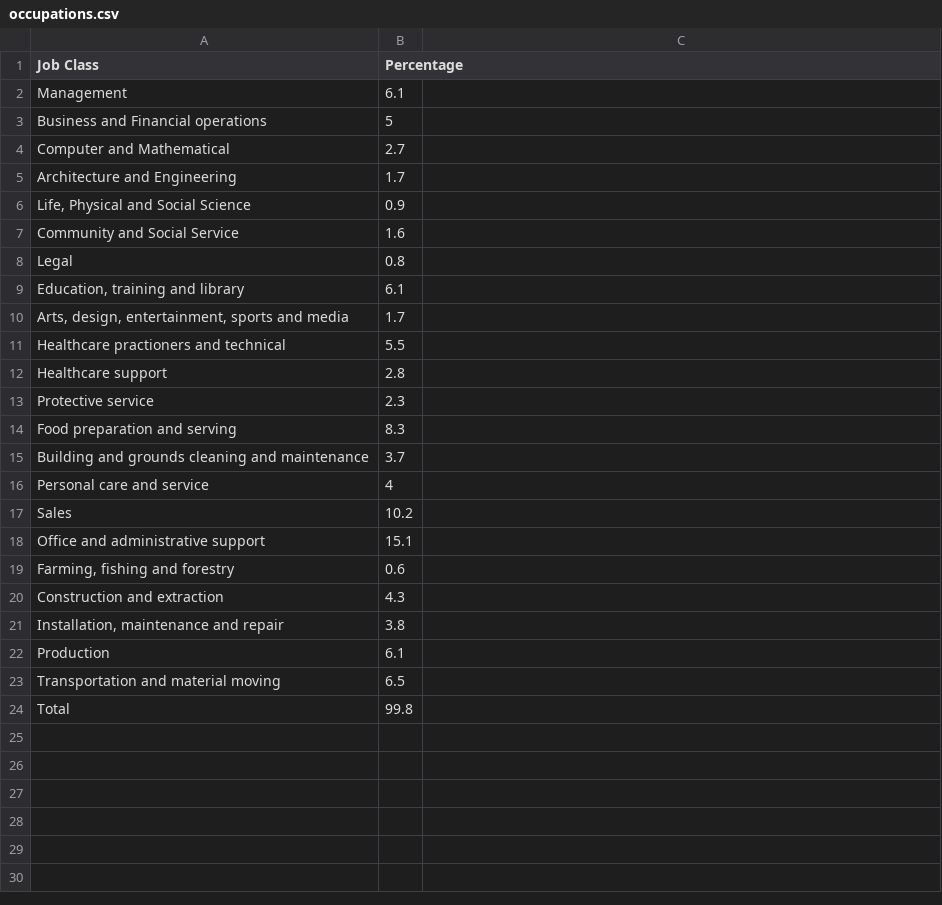
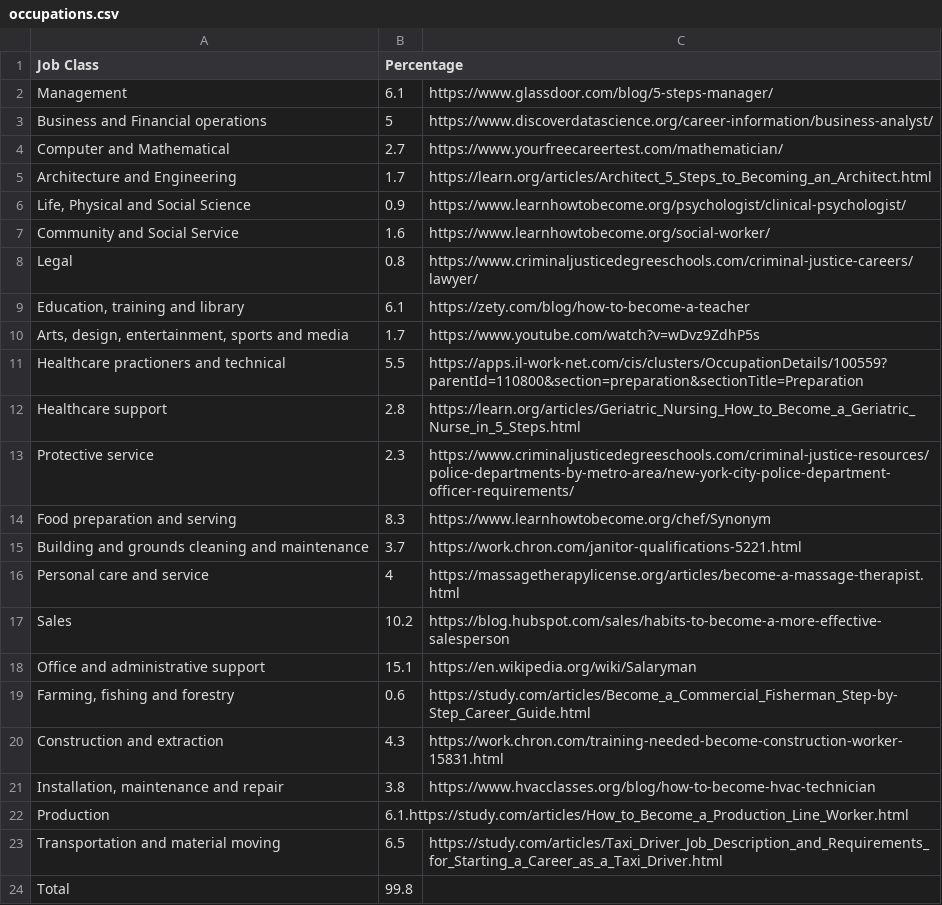
Before and after one commit to moodyRahman/moodysoftdevgang, a CSV file: 10_occ/static/occupations.csv, drawn as a sheet.

Commit message:
linked

```diff
--- a/10_occ/static/occupations.csv
+++ b/10_occ/static/occupations.csv
@@ -1,24 +1,24 @@
 Job Class,Percentage
-Management,6.1
-Business and Financial operations,5
-Computer and Mathematical,2.7
-Architecture and Engineering,1.7
-"Life, Physical and Social Science",0.9
-Community and Social Service,1.6
-Legal,0.8
-"Education, training and library",6.1
-"Arts, design, entertainment, sports and media",1.7
-Healthcare practioners and technical,5.5
-Healthcare support,2.8
-Protective service,2.3
-Food preparation and serving,8.3
-Building and grounds cleaning and maintenance,3.7
-Personal care and service,4
-Sales,10.2
-Office and administrative support,15.1
-"Farming, fishing and forestry",0.6
-Construction and extraction,4.3
-"Installation, maintenance and repair",3.8
-Production,6.1
-Transportation and material moving,6.5
+Management,6.1,https://www.glassdoor.com/blog/5-steps-manager/
+Business and Financial operations,5,https://www.discoverdatascience.org/career-information/business-analyst/
+Computer and Mathematical,2.7, https://www.yourfreecareertest.com/mathematician/
+Architecture and Engineering,1.7,https://learn.org/articles/Architect_5_Steps_to_Becoming_an_Architect.html
+"Life, Physical and Social Science",0.9,https://www.learnhowtobecome.org/psychologist/clinical-psychologist/
+Community and Social Service,1.6,https://www.learnhowtobecome.org/social-worker/
+Legal,0.8,https://www.criminaljusticedegreeschools.com/criminal-justice-careers/lawyer/
+"Education, training and library",6.1,https://zety.com/blog/how-to-become-a-teacher
+"Arts, design, entertainment, sports and media",1.7,https://www.youtube.com/watch?v=wDvz9ZdhP5s
+Healthcare practioners and technical,5.5,https://apps.il-work-net.com/cis/clusters/OccupationDetails/100559?parentId=110800&section=preparation&sectionTitle=Preparation
+Healthcare support,2.8,https://learn.org/articles/Geriatric_Nursing_How_to_Become_a_Geriatric_Nurse_in_5_Steps.html
+Protective service,2.3,https://www.criminaljusticedegreeschools.com/criminal-justice-resources/police-departments-by-metro-area/new-york-city-police-department-officer-requirements/
+Food preparation and serving,8.3,https://www.learnhowtobecome.org/chef/Synonym
+Building and grounds cleaning and maintenance,3.7,https://work.chron.com/janitor-qualifications-5221.html
+Personal care and service,4,https://massagetherapylicense.org/articles/become-a-massage-therapist.html
+Sales,10.2,https://blog.hubspot.com/sales/habits-to-become-a-more-effective-salesperson
+Office and administrative support,15.1,https://en.wikipedia.org/wiki/Salaryman
+"Farming, fishing and forestry",0.6,https://study.com/articles/Become_a_Commercial_Fisherman_Step-by-Step_Career_Guide.html
+Construction and extraction,4.3,https://work.chron.com/training-needed-become-construction-worker-15831.html
+"Installation, maintenance and repair",3.8,https://www.hvacclasses.org/blog/how-to-become-hvac-technician
+Production,6.1.https://study.com/articles/How_to_Become_a_Production_Line_Worker.html
+Transportation and material moving,6.5,https://study.com/articles/Taxi_Driver_Job_Description_and_Requirements_for_Starting_a_Career_as_a_Taxi_Driver.html
 Total,99.8
```
